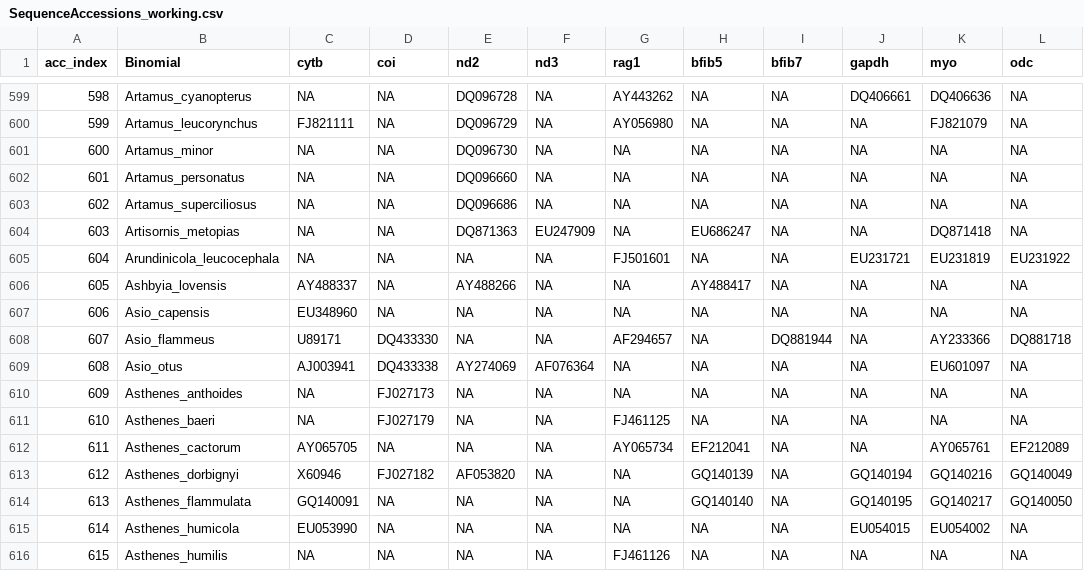
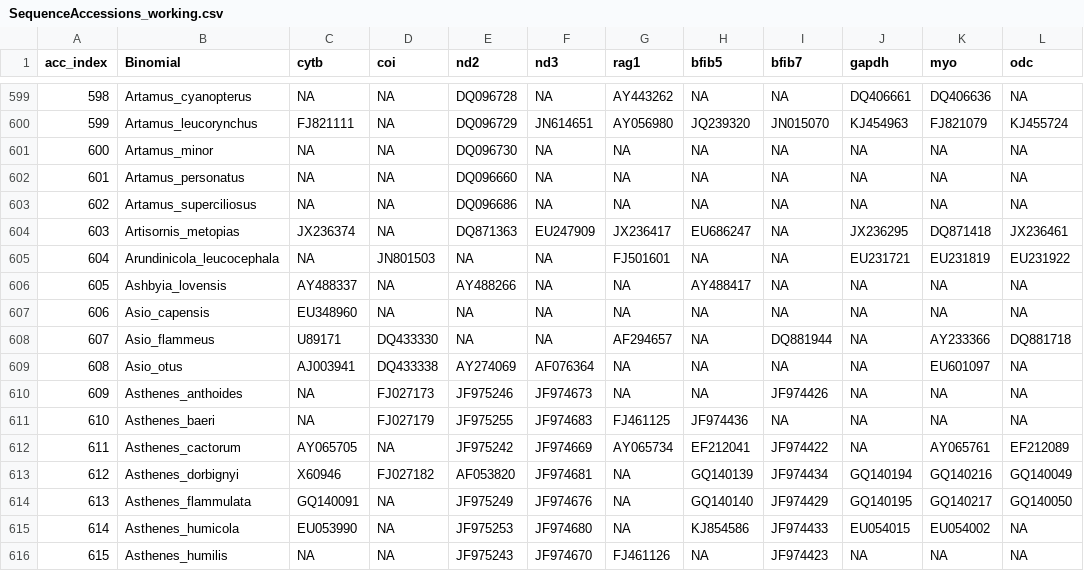
Before and after one commit to ghthomas/BirdPhyloPipeline, a CSV file: doc/SequenceAccessions_working.csv, drawn as a sheet; only a part is shown, gaps mark what is left out; the diff covers the shown part only.

```diff
--- a/doc/SequenceAccessions_working.csv
+++ b/doc/SequenceAccessions_working.csv
@@ -599,3 +599,3 @@ acc_index,Binomial,cytb,coi,nd2,nd3,rag1,bfib5,bfib7,gapdh,myo,odc
 598,Artamus_cyanopterus,NA,NA,DQ096728,NA,AY443262,NA,NA,DQ406661,DQ406636,NA
-599,Artamus_leucorynchus,FJ821111,NA,DQ096729,NA,AY056980,NA,NA,NA,FJ821079,NA
+599,Artamus_leucorynchus,FJ821111,NA,DQ096729,JN614651,AY056980,JQ239320,JN015070,KJ454963,FJ821079,KJ455724
 600,Artamus_minor,NA,NA,DQ096730,NA,NA,NA,NA,NA,NA,NA
@@ -603,4 +603,4 @@ acc_index,Binomial,cytb,coi,nd2,nd3,rag1,bfib5,bfib7,gapdh,myo,odc
 602,Artamus_superciliosus,NA,NA,DQ096686,NA,NA,NA,NA,NA,NA,NA
-603,Artisornis_metopias,NA,NA,DQ871363,EU247909,NA,EU686247,NA,NA,DQ871418,NA
-604,Arundinicola_leucocephala,NA,NA,NA,NA,FJ501601,NA,NA,EU231721,EU231819,EU231922
+603,Artisornis_metopias,JX236374,NA,DQ871363,EU247909,JX236417,EU686247,NA,JX236295,DQ871418,JX236461
+604,Arundinicola_leucocephala,NA,JN801503,NA,NA,FJ501601,NA,NA,EU231721,EU231819,EU231922
 605,Ashbyia_lovensis,AY488337,NA,AY488266,NA,NA,AY488417,NA,NA,NA,NA
@@ -609,8 +609,8 @@ acc_index,Binomial,cytb,coi,nd2,nd3,rag1,bfib5,bfib7,gapdh,myo,odc
 608,Asio_otus,AJ003941,DQ433338,AY274069,AF076364,NA,NA,NA,NA,EU601097,NA
-609,Asthenes_anthoides,NA,FJ027173,NA,NA,NA,NA,NA,NA,NA,NA
-610,Asthenes_baeri,NA,FJ027179,NA,NA,FJ461125,NA,NA,NA,NA,NA
-611,Asthenes_cactorum,AY065705,NA,NA,NA,AY065734,EF212041,NA,NA,AY065761,EF212089
-612,Asthenes_dorbignyi,X60946,FJ027182,AF053820,NA,NA,GQ140139,NA,GQ140194,GQ140216,GQ140049
-613,Asthenes_flammulata,GQ140091,NA,NA,NA,NA,GQ140140,NA,GQ140195,GQ140217,GQ140050
-614,Asthenes_humicola,EU053990,NA,NA,NA,NA,NA,NA,EU054015,EU054002,NA
-615,Asthenes_humilis,NA,NA,NA,NA,FJ461126,NA,NA,NA,NA,NA
+609,Asthenes_anthoides,NA,FJ027173,JF975246,JF974673,NA,NA,JF974426,NA,NA,NA
+610,Asthenes_baeri,NA,FJ027179,JF975255,JF974683,FJ461125,JF974436,NA,NA,NA,NA
+611,Asthenes_cactorum,AY065705,NA,JF975242,JF974669,AY065734,EF212041,JF974422,NA,AY065761,EF212089
+612,Asthenes_dorbignyi,X60946,FJ027182,AF053820,JF974681,NA,GQ140139,JF974434,GQ140194,GQ140216,GQ140049
+613,Asthenes_flammulata,GQ140091,NA,JF975249,JF974676,NA,GQ140140,JF974429,GQ140195,GQ140217,GQ140050
+614,Asthenes_humicola,EU053990,NA,JF975253,JF974680,NA,KJ854586,JF974433,EU054015,EU054002,NA
+615,Asthenes_humilis,NA,NA,JF975243,JF974670,FJ461126,NA,JF974423,NA,NA,NA
```
Also changed, not shown: 161 edited cells elsewhere in this file, 1 other file.
